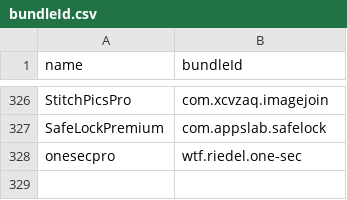
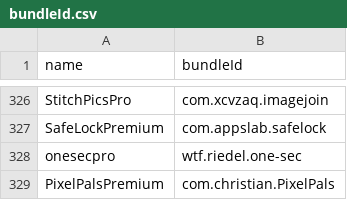
Before and after one commit to Neoncat-OG/TrollStore-IPAs, a CSV file: bundleId.csv, drawn as a sheet; only a part is shown, gaps mark what is left out; the diff names each change by its address in the sheet, - before the commit and + after, or states it on an @@ line.

```diff
--- a/bundleId.csv
+++ b/bundleId.csv
+row 329: PixelPalsPremium | com.christian.PixelPals
```
Also changed, not shown: 3 other files.
